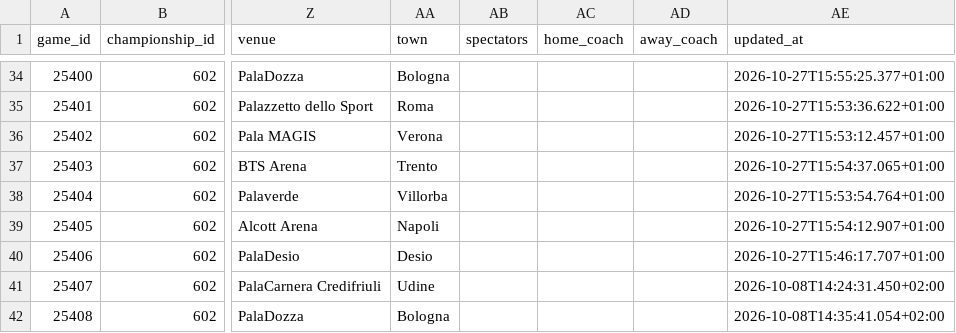
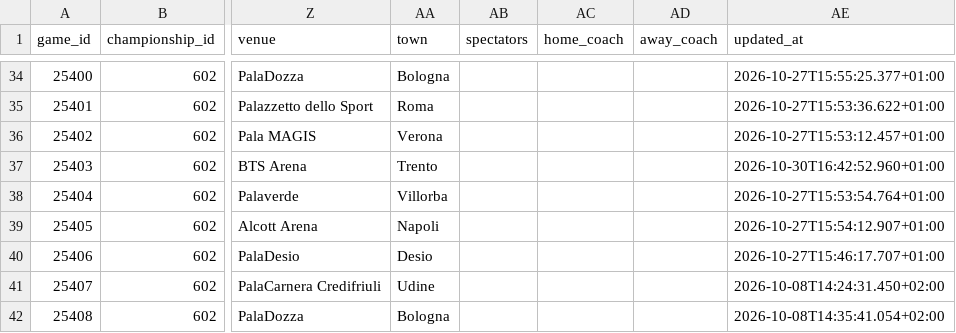
Before and after one commit to martinig94/bc-roma-2627-analysis, a CSV file: data/games.csv, drawn as a sheet; only a part is shown, gaps mark what is left out; the diff covers the shown part only; the diff names each change by its address in the sheet, - before the commit and + after, or states it on an @@ line.

```diff
--- a/data/games.csv
+++ b/data/games.csv
-AE37 (updated_at): 2026-10-27T15:54:37.065+01:00
+AE37 (updated_at): 2026-10-30T16:42:52.960+01:00
```
Also changed, not shown: 32 edited cells elsewhere in this file, data/team_rosters.csv.
